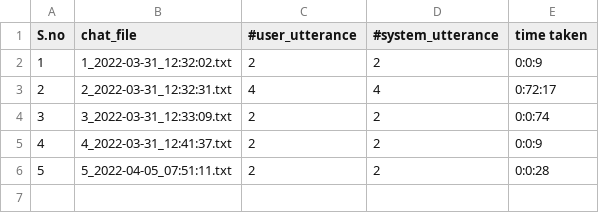
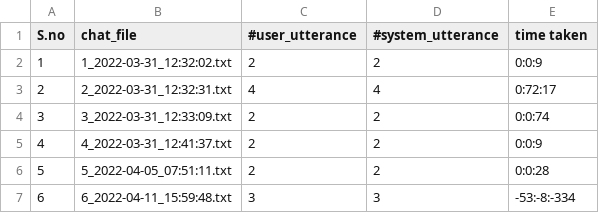
Before and after one commit to hatc3000/CSCE240, a CSV file: prog_assignments/prog5-sessionlogger/data/chat_statistics.csv, drawn as a sheet; the diff names each change by its address in the sheet, - before the commit and + after, or states it on an @@ line.

```diff
--- a/prog_assignments/prog5-sessionlogger/data/chat_statistics.csv
+++ b/prog_assignments/prog5-sessionlogger/data/chat_statistics.csv
+row 7: 6 | 6_2022-04-11_15:59:48.txt | 3 | 3 | -53:-8:-334
```
Also changed, not shown: 2 other files.
